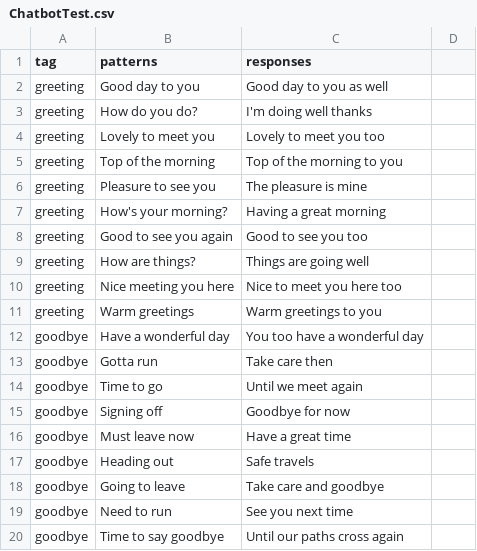
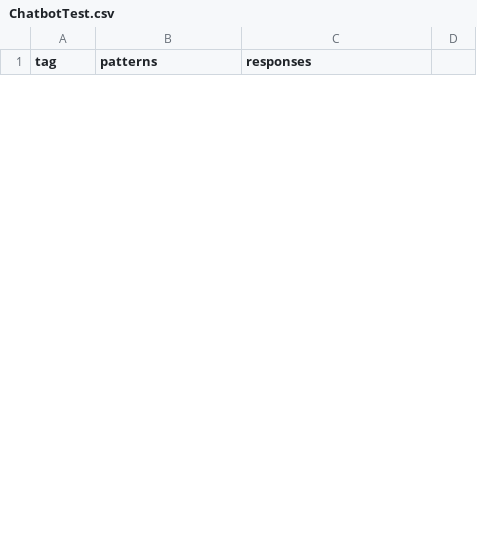
Before and after one commit to awweber/chatbot, a CSV file: ChatbotTest.csv, drawn as a sheet; only a part is shown; removed rows and columns are numbered as before the commit, all else as after; the diff covers the shown part only; the diff names each change by its address in the sheet, - before the commit and + after, or states it on an @@ line.

Commit message:
Increased synthetic data size and backup'd previous training data

```diff
--- a/ChatbotTest.csv
+++ b/ChatbotTest.csv
-row 2: greeting | Good day to you | Good day to you as well
-row 3: greeting | How do you do? | I'm doing well thanks
-row 4: greeting | Lovely to meet you | Lovely to meet you too
-row 5: greeting | Top of the morning | Top of the morning to you
-row 6: greeting | Pleasure to see you | The pleasure is mine
-row 7: greeting | How's your morning? | Having a great morning
-row 8: greeting | Good to see you again | Good to see you too
-row 9: greeting | How are things? | Things are going well
-row 10: greeting | Nice meeting you here | Nice to meet you here too
-row 11: greeting | Warm greetings | Warm greetings to you
-row 12: goodbye | Have a wonderful day | You too have a wonderful day
-row 13: goodbye | Gotta run | Take care then
-row 14: goodbye | Time to go | Until we meet again
-row 15: goodbye | Signing off | Goodbye for now
-row 16: goodbye | Must leave now | Have a great time
-row 17: goodbye | Heading out | Safe travels
-row 18: goodbye | Going to leave | Take care and goodbye
-row 19: goodbye | Need to run | See you next time
-row 20: goodbye | Time to say goodbye | Until our paths cross again
```
Also changed, not shown: 10 added rows and 36 removed rows elsewhere in this file, 1 other file.
